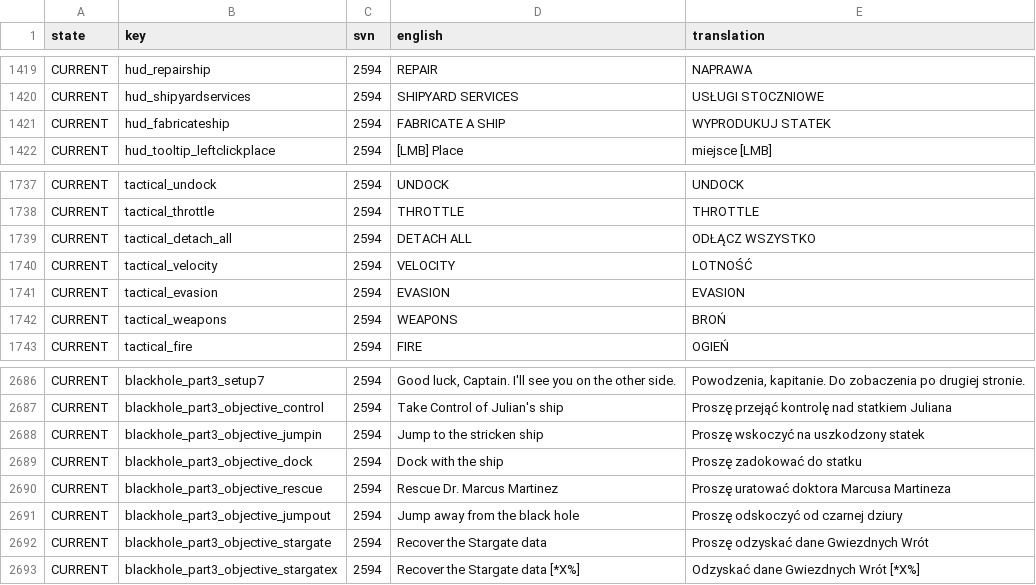
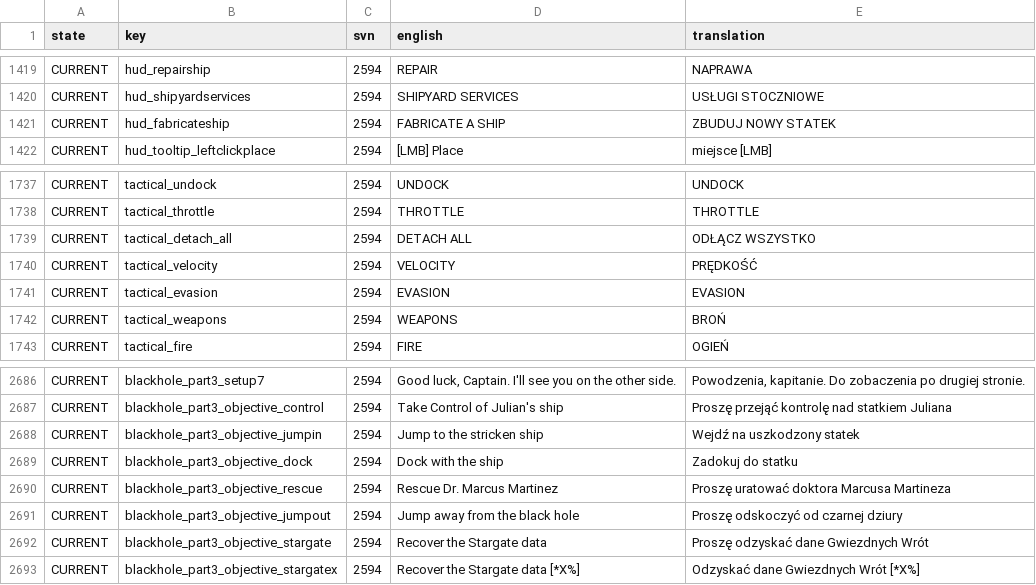
Before and after one commit to Qionglu735/LastStarshipTranslations, a CSV file: latest/data/language/polish/language.csv, drawn as a sheet; only a part is shown, gaps mark what is left out.

Commit message:
Update Polish thanks to Azu

```diff
--- a/latest/data/language/polish/language.csv
+++ b/latest/data/language/polish/language.csv
@@ -1420,3 +1420,3 @@ CURRENT,hud_repairship,2594,REPAIR,NAPRAWA
 CURRENT,hud_shipyardservices,2594,SHIPYARD SERVICES,USŁUGI STOCZNIOWE
-CURRENT,hud_fabricateship,2594,FABRICATE A SHIP,WYPRODUKUJ STATEK
+CURRENT,hud_fabricateship,2594,FABRICATE A SHIP,ZBUDUJ NOWY STATEK
 CURRENT,hud_tooltip_leftclickplace,2594,[LMB] Place,miejsce [LMB]
@@ -1739,3 +1739,3 @@ CURRENT,tactical_throttle,2594,THROTTLE,THROTTLE
 CURRENT,tactical_detach_all,2594,DETACH ALL,ODŁĄCZ WSZYSTKO
-CURRENT,tactical_velocity,2594,VELOCITY,LOTNOŚĆ
+CURRENT,tactical_velocity,2594,VELOCITY,PRĘDKOŚĆ
 CURRENT,tactical_evasion,2594,EVASION,EVASION
@@ -2687,4 +2687,4 @@ CURRENT,blackhole_part3_setup7,2594,"Good luck, Captain. I'll see you on the oth
 CURRENT,blackhole_part3_objective_control,2594,Take Control of Julian's ship,Proszę przejąć kontrolę nad statkiem Juliana
-CURRENT,blackhole_part3_objective_jumpin,2594,Jump to the stricken ship,Proszę wskoczyć na uszkodzony statek
-CURRENT,blackhole_part3_objective_dock,2594,Dock with the ship,Proszę zadokować do statku
+CURRENT,blackhole_part3_objective_jumpin,2594,Jump to the stricken ship,Wejdź na uszkodzony statek
+CURRENT,blackhole_part3_objective_dock,2594,Dock with the ship,Zadokuj do statku
 CURRENT,blackhole_part3_objective_rescue,2594,Rescue Dr. Marcus Martinez,Proszę uratować doktora Marcusa Martineza
```
